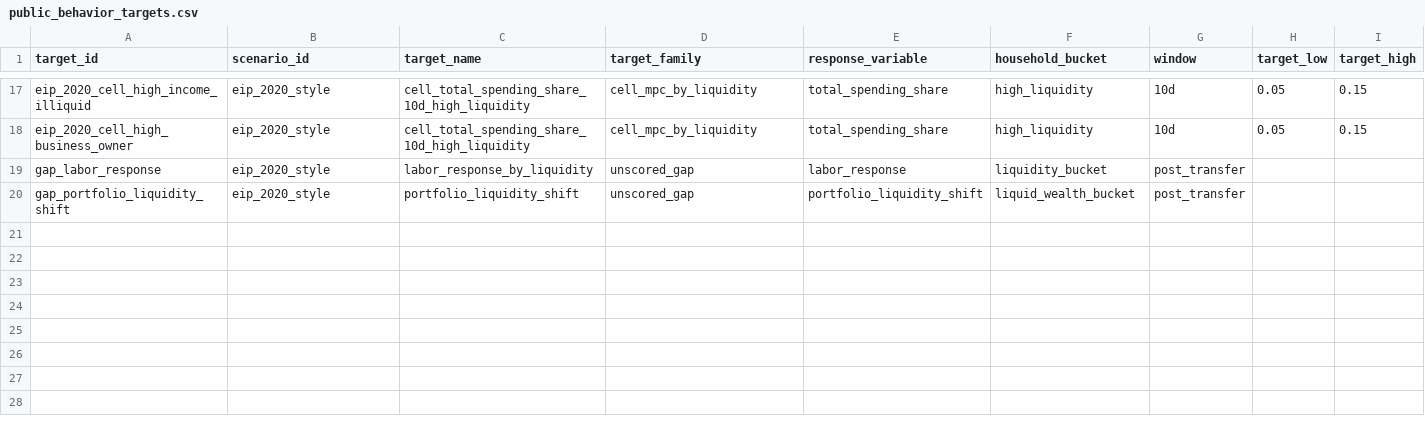
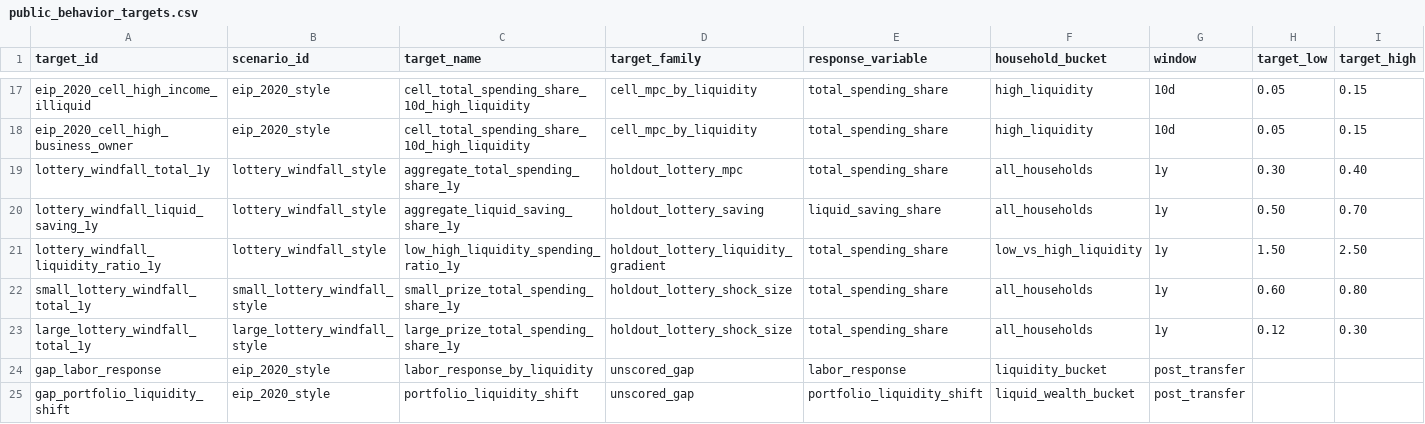
Before and after one commit to strangeloopcanon/macro-llm-tournament, a CSV file: src/macro_llm_tournament/data/public_behavior_targets.csv, drawn as a sheet; only a part is shown, gaps mark what is left out; rows hold the shown columns only; the diff names each change by its address in the sheet, - before the commit and + after, or states it on an @@ line.

Commit message:
behavior: add lottery holdout gate
Add explicit behavior_holdout_v1 scoring for new lottery-windfall targets, report a source-exact verdict for the pre-specified liquidity_prior_50 mechanism, and update the sendable report with the live holdout result. The fixed 50 percent liquidity blend now fails the new holdout, while raw GPT-5.5 carries the shock-size signal.

```diff
--- a/src/macro_llm_tournament/data/public_behavior_targets.csv
+++ b/src/macro_llm_tournament/data/public_behavior_targets.csv
+row 19: lottery_windfall_total_1y | lottery_windfall_style | aggregate_total_spending_share_1y | holdout_lottery_mpc | total_spending_share | all_households | 1y | 0.30 | 0.40
+row 20: lottery_windfall_liquid_saving_1y | lottery_windfall_style | aggregate_liquid_saving_share_1y | holdout_lottery_saving | liquid_saving_share | all_households | 1y | 0.50 | 0.70
+row 21: lottery_windfall_liquidity_ratio_1y | lottery_windfall_style | low_high_liquidity_spending_ratio_1y | holdout_lottery_liquidity_gradient | total_spending_share | low_vs_high_liquidity | 1y | 1.50 | 2.50
+row 22: small_lottery_windfall_total_1y | small_lottery_windfall_style | small_prize_total_spending_share_1y | holdout_lottery_shock_size | total_spending_share | all_households | 1y | 0.60 | 0.80
+row 23: large_lottery_windfall_total_1y | large_lottery_windfall_style | large_prize_total_spending_share_1y | holdout_lottery_shock_size | total_spending_share | all_households | 1y | 0.12 | 0.30
```
Also changed, not shown: 3 other files.
